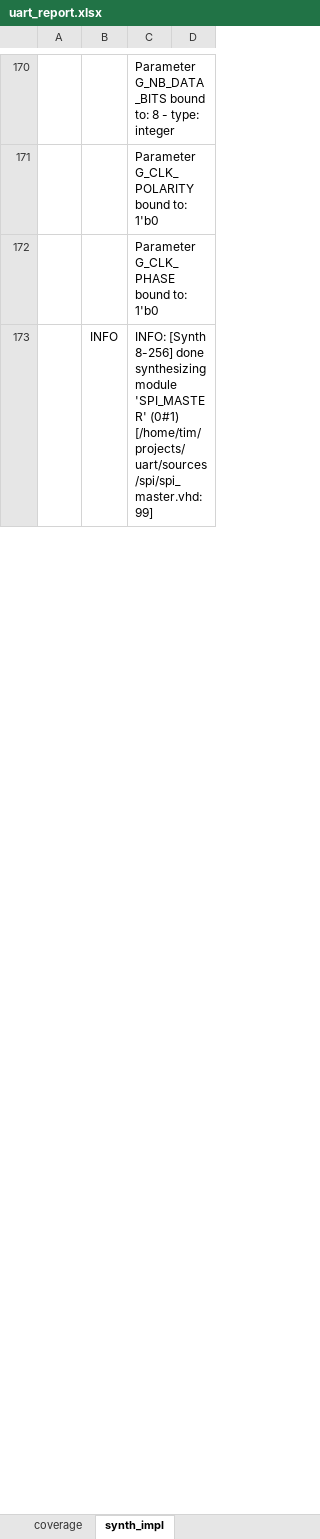
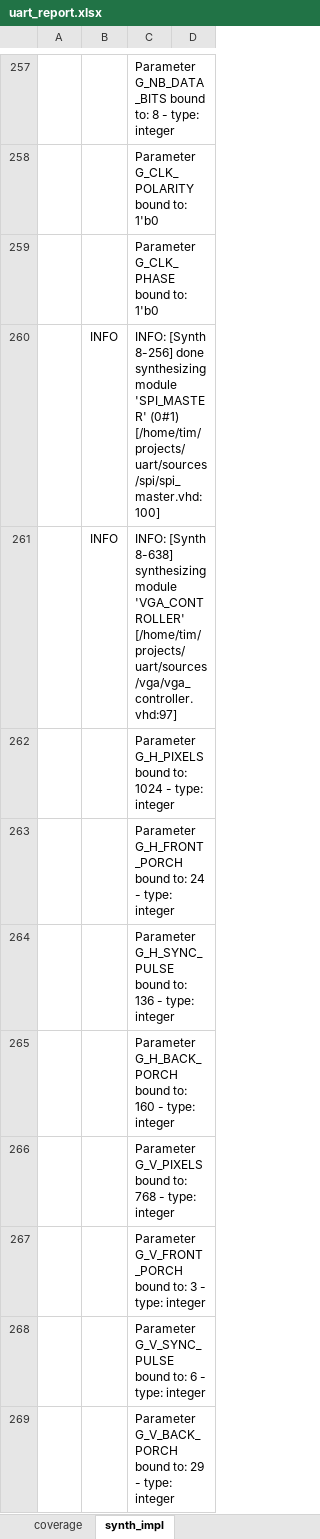
Before and after one commit to CharrierTim/uart, an Excel workbook: docs/uart_report.xlsx, sheet synth_impl, drawn as a sheet; only a part is shown, gaps mark what is left out; values as stored, in another font and other column widths than the file's, no borders; table styles not drawn; addresses are those after the commit; the diff covers the shown part only; the diff names each change by its address in the sheet, - before the commit and + after, or states it on an @@ line.

Commit message:
refactor: major update replacing CDC/sync modules with open-logic ones (#43)
* docs(tools): update Vunit minimum required commit

* docs: add new PLL output and pinout for VGA module

* fix(docs/drawio): correct background color of SPI master

* docs: add first draft of VGA documentation

* chore: update langage server configuration

* feat: add OLO library to compialtion file

* feat(clock): update PLL to output a 65 MHz cloc kto CLK_OUT2 instead of 25 MHz

* refactor: remove custom resync_slv module to use OLO from open-logic repo

* feat: add clock docmian crossing of input manual colors from system clock to VGA clock

* refactor: replace old module with new OLO one and add active high reset for compatibility

* refactor(vga): update VGA to handle CDC and replace output resolution to 1024x768@60Hz

* refactor: remove deprecated 'resync_slv" module and add open-logic library

* chore: update header file

* fix: correct file revision

* chore: update header revision informations

* chore(coverage): exclude open-logic IPs from coverage collection

* chore: update testbench results

* refactor(vga): update port interface, remove unused bit in vga_ctrl register

* chore(testbench): rename registers logging without C_ prefix

* chore: update testbench results

* docs: update VGA registers and interfaces

* feat(synth/impl): add `report_bus_skew` command to script

* chore: update synth/impl results

* fix: correct reset high logic generation

* refactor: remove reset active low and replace it with active high, used by open-logic IPs

* chore: update results

* chore: update synth/impl results

* docs: replace old resynchronization module with olo_intf_sync one

* chore: remove deprecated module

* chore: remove module

* chore: update toplevel and VGA controller with new sync/CDC modules

* docs: improve readability with separators

* docs: rework how submodules are described

* fix: correct invalid default simulator between Simulator class an _vunit_simulator

* refactor(breaking): Convert reset signal from active-low to active-high in all modules

* docs: update input reset signal name

* chore: update testbench results

* chore: rename reset signal in constraint file

* chore: update testbench results

* chore: update coverage and synth/impl report

```diff
--- a/docs/uart_report.xlsx (sheet synth_impl)
+++ b/docs/uart_report.xlsx (sheet synth_impl)
-C260: …'SPI_MASTER' (0#1) [/home/tim/projects/uart/sources/spi/spi_master.vhd:99]
+C260: …'SPI_MASTER' (0#1) [/home/tim/projects/uart/sources/spi/spi_master.vhd:100]
+row 261:  | INFO | INFO: [Synth 8-638] synthesizing module 'VGA_CONTROLLER' [/home/tim/projects/uart/sources/vga/vga_controller.vhd:97]
+row 262:  |  | Parameter G_H_PIXELS bound to: 1024 - type: integer
+row 263:  |  | Parameter G_H_FRONT_PORCH bound to: 24 - type: integer
+row 264:  |  | Parameter G_H_SYNC_PULSE bound to: 136 - type: integer
+row 265:  |  | Parameter G_H_BACK_PORCH bound to: 160 - type: integer
+row 266:  |  | Parameter G_V_PIXELS bound to: 768 - type: integer
+row 267:  |  | Parameter G_V_FRONT_PORCH bound to: 3 - type: integer
+row 268:  |  | Parameter G_V_SYNC_PULSE bound to: 6 - type: integer
+row 269:  |  | Parameter G_V_BACK_PORCH bound to: 29 - type: integer
```
Also changed, not shown: 174 added rows, 6 removed rows and 297 edited cells elsewhere in this sheet, sheet coverage, formulas that keep their value, 53 other files.
